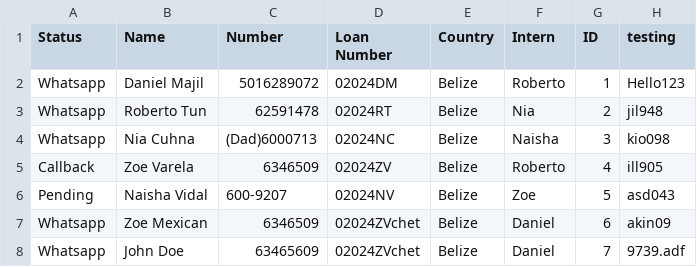
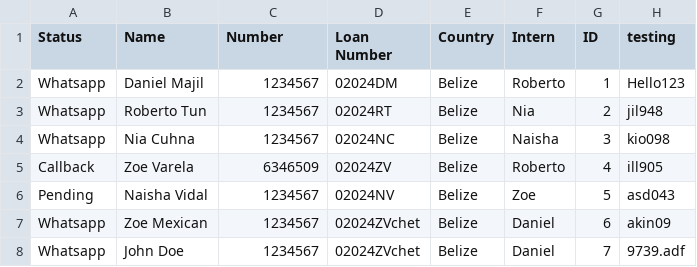
Before and after one commit to Roberto-Tun/whatsapp, a CSV file: Test1.csv, drawn as a sheet.

Commit message:
Update Test1.csv

```diff
--- a/Test1.csv
+++ b/Test1.csv
@@ -1,8 +1,8 @@
 Status,Name,Number,Loan Number,Country,Intern,ID,testing
-Whatsapp,Daniel Majil,5016289072,02024DM,Belize,Roberto,1,Hello123
-Whatsapp,Roberto Tun,62591478,02024RT,Belize,Nia,2,jil948
-Whatsapp,Nia Cuhna,(Dad)6000713,02024NC,Belize,Naisha,3,kio098
+Whatsapp,Daniel Majil,1234567,02024DM,Belize,Roberto,1,Hello123
+Whatsapp,Roberto Tun,1234567,02024RT,Belize,Nia,2,jil948
+Whatsapp,Nia Cuhna,1234567,02024NC,Belize,Naisha,3,kio098
 Callback,Zoe Varela,6346509,02024ZV,Belize,Roberto,4,ill905
-Pending,Naisha Vidal,600-9207,02024NV,Belize,Zoe,5,asd043
-Whatsapp,Zoe Mexican,6346509,02024ZVchet,Belize,Daniel,6,akin09
-Whatsapp,John Doe,63465609,02024ZVchet,Belize,Daniel,7,9739.adf
+Pending,Naisha Vidal,1234567,02024NV,Belize,Zoe,5,asd043
+Whatsapp,Zoe Mexican,1234567,02024ZVchet,Belize,Daniel,6,akin09
+Whatsapp,John Doe,1234567,02024ZVchet,Belize,Daniel,7,9739.adf
```
